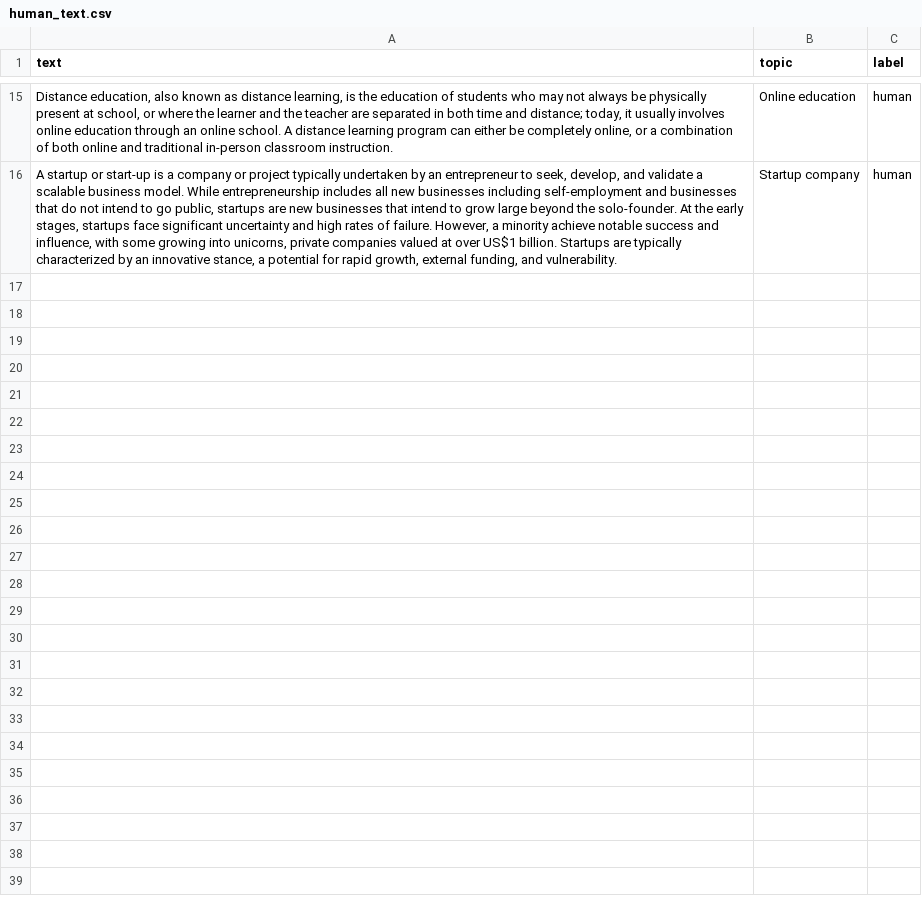
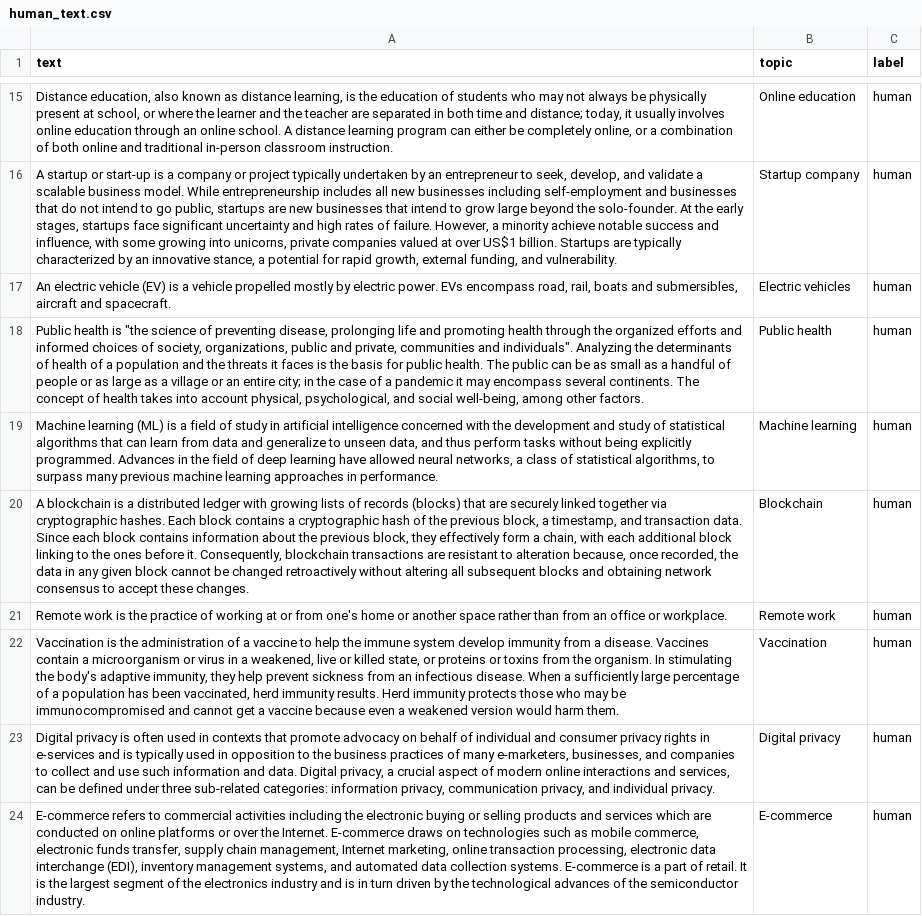
Before and after one commit to naveen916419/AI-Generated-Text-Detector, a CSV file: data/raw/human_text.csv, drawn as a sheet; only a part is shown, gaps mark what is left out; the diff covers the shown part only; the diff names each change by its address in the sheet, - before the commit and + after, or states it on an @@ line.

Commit message:
Improve detector accuracy with expanded dataset

```diff
--- a/data/raw/human_text.csv
+++ b/data/raw/human_text.csv
+row 17: An electric vehicle (EV) is a vehicle propelled mostly by electric power. EVs encompass road, rail, boats and submersibles, aircraft and spacecraft. | Electric vehicles | human
+row 18: Public health is "the science of preventing disease, prolonging life and promoting health through the organized efforts and informed choices of society, organizations, public and private, communities and individuals". Analyzing the determinants of health of a population and the threats it faces is the basis for public health. The public can be as small as a handful of people or as large as a village or an entire city; in the case of a pandemic it may encompass several continents. The concept of health takes into account physical, psychological, and social well-being, among other factors. | Public health | human
+row 19: Machine learning (ML) is a field of study in artificial intelligence concerned with the development and study of statistical algorithms that can learn from data and generalize to unseen data, and thus perform tasks without being explicitly programmed. Advances in the field of deep learning have allowed neural networks, a class of statistical algorithms, to surpass many previous machine learning approaches in performance. | Machine learning | human
+row 20: A blockchain is a distributed ledger with growing lists of records (blocks) that are securely linked together via cryptographic hashes. Each block contains a cryptographic hash of the previous block, a timestamp, and transaction data. Since each block contains information about the previous block, they effectively form a chain, with each additional block linking to the ones before it. Consequently, blockchain transactions are resistant to alteration because, once recorded, the data in any given block cannot be changed retroactively without altering all subsequent blocks and obtaining network consensus to accept these changes. | Blockchain | human
+row 21: Remote work is the practice of working at or from one's home or another space rather than from an office or workplace. | Remote work | human
+row 22: Vaccination is the administration of a vaccine to help the immune system develop immunity from a disease. Vaccines contain a microorganism or virus in a weakened, live or killed state, or proteins or toxins from the organism. In stimulating the body's adaptive immunity, they help prevent sickness from an infectious disease. When a sufficiently large percentage of a population has been vaccinated, herd immunity results. Herd immunity protects those who may be immunocompromised and cannot get a vaccine because even a weakened version would harm them. | Vaccination | human
+row 23: Digital privacy is often used in contexts that promote advocacy on behalf of individual and consumer privacy rights in e-services and is typically used in opposition to the business practices of many e-marketers, businesses, and companies to collect and use such information and data. Digital privacy, a crucial aspect of modern online interactions and services, can be defined under three sub-related categories: information privacy, communication privacy, and individual privacy. | Digital privacy | human
+row 24: E-commerce refers to commercial activities including the electronic buying or selling products and services which are conducted on online platforms or over the Internet. E-commerce draws on technologies such as mobile commerce, electronic funds transfer, supply chain management, Internet marketing, online transaction processing, electronic data interchange (EDI), inventory management systems, and automated data collection systems. E-commerce is a part of retail. It is the largest segment of the electronics industry and is in turn driven by the technological advances of the semiconductor industry. | E-commerce | human
```
Also changed, not shown: 8 added rows and 4 edited cells elsewhere in this file, data/raw/ai_text_gpt2.csv, 6 other files.
